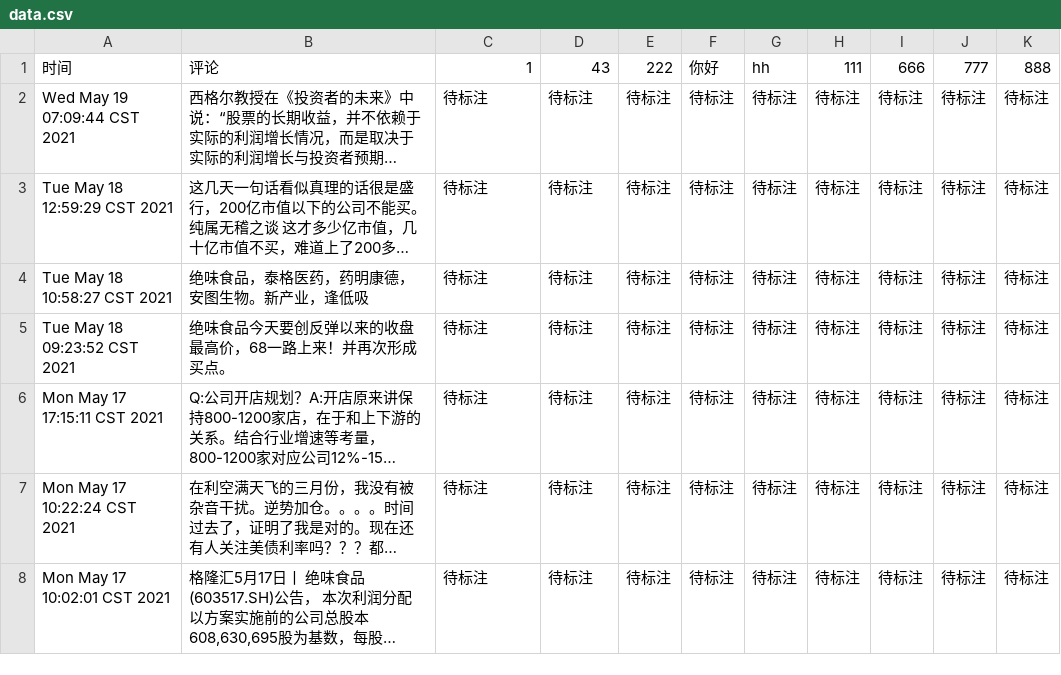
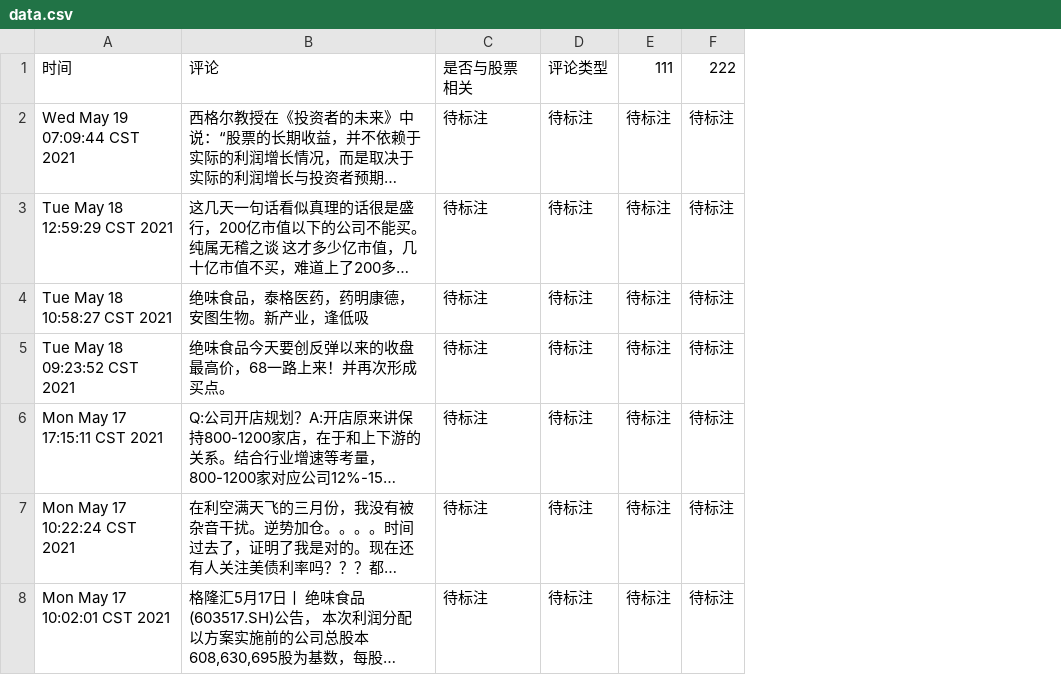
Before and after one commit to Group-9-homwork/HomeWork, a CSV file: code/data.csv, drawn as a sheet; long unchanged cells end in …; the diff names each change by its address in the sheet, - before the commit and + after, or states it on an @@ line.

```diff
--- a/code/data.csv
+++ b/code/data.csv
-column G, rows 1-8: hh | 待标注 | 待标注 | 待标注 | 待标注 | 待标注 | 待标注 | 待标注
-column H, rows 1-8: 111 | 待标注 | 待标注 | 待标注 | 待标注 | 待标注 | 待标注 | 待标注
-column I, rows 1-8: 666 | 待标注 | 待标注 | 待标注 | 待标注 | 待标注 | 待标注 | 待标注
-column J, rows 1-8: 777 | 待标注 | 待标注 | 待标注 | 待标注 | 待标注 | 待标注 | 待标注
-column K, rows 1-8: 888 | 待标注 | 待标注 | 待标注 | 待标注 | 待标注 | 待标注 | 待标注
-C1: 1
+C1: 是否与股票相关
-D1: 43
+D1: 评论类型
-E1: 222
+E1: 111
-F1: 你好
+F1: 222
```
Also changed, not shown: 4 other files.
